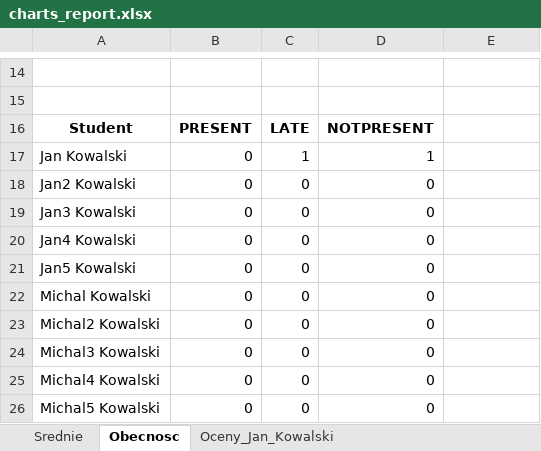
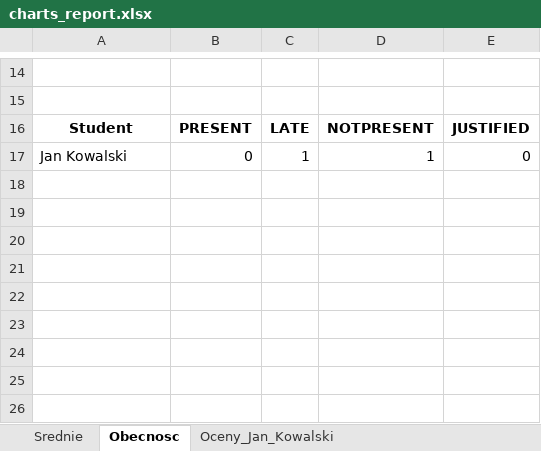
Before and after one commit to shrouk-w/DziennikNauczyciela, an Excel workbook: charts_output/charts_report.xlsx, sheet Obecnosc, drawn as a sheet; only a part is shown, gaps mark what is left out; values as stored, in another font and other column widths than the file's, no borders; charts and pictures not drawn; the diff names each change by its address in the sheet, - before the commit and + after, or states it on an @@ line.

```diff
--- a/charts_output/charts_report.xlsx (sheet Obecnosc)
+++ b/charts_output/charts_report.xlsx (sheet Obecnosc)
-E16: (empty)
+E16: JUSTIFIED
-E17: (empty)
+E17: 0
-row 18: Jan2 Kowalski | 0 | 0 | 0
-row 19: Jan3 Kowalski | 0 | 0 | 0
-row 20: Jan4 Kowalski | 0 | 0 | 0
-row 21: Jan5 Kowalski | 0 | 0 | 0
-row 22: Michal Kowalski | 0 | 0 | 0
-row 23: Michal2 Kowalski | 0 | 0 | 0
-row 24: Michal3 Kowalski | 0 | 0 | 0
-row 25: Michal4 Kowalski | 0 | 0 | 0
-row 26: Michal5 Kowalski | 0 | 0 | 0
```
Also changed, not shown: sheet Srednie, charts or pictures, 3 other files.
